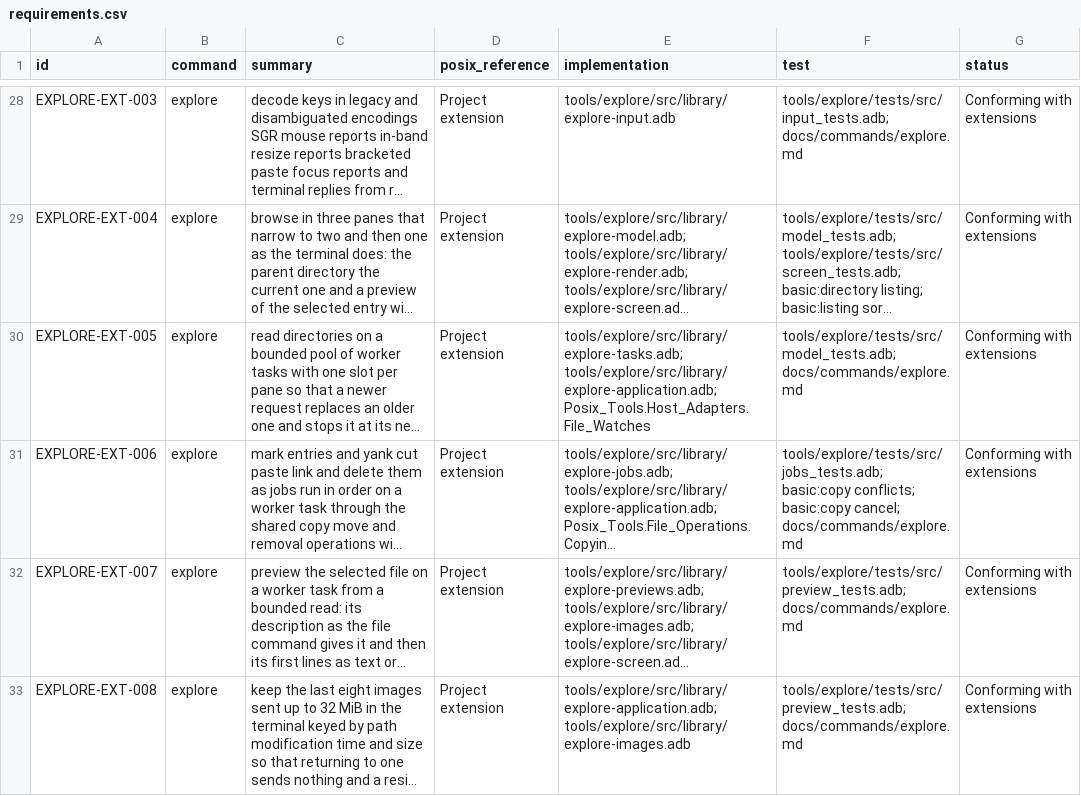
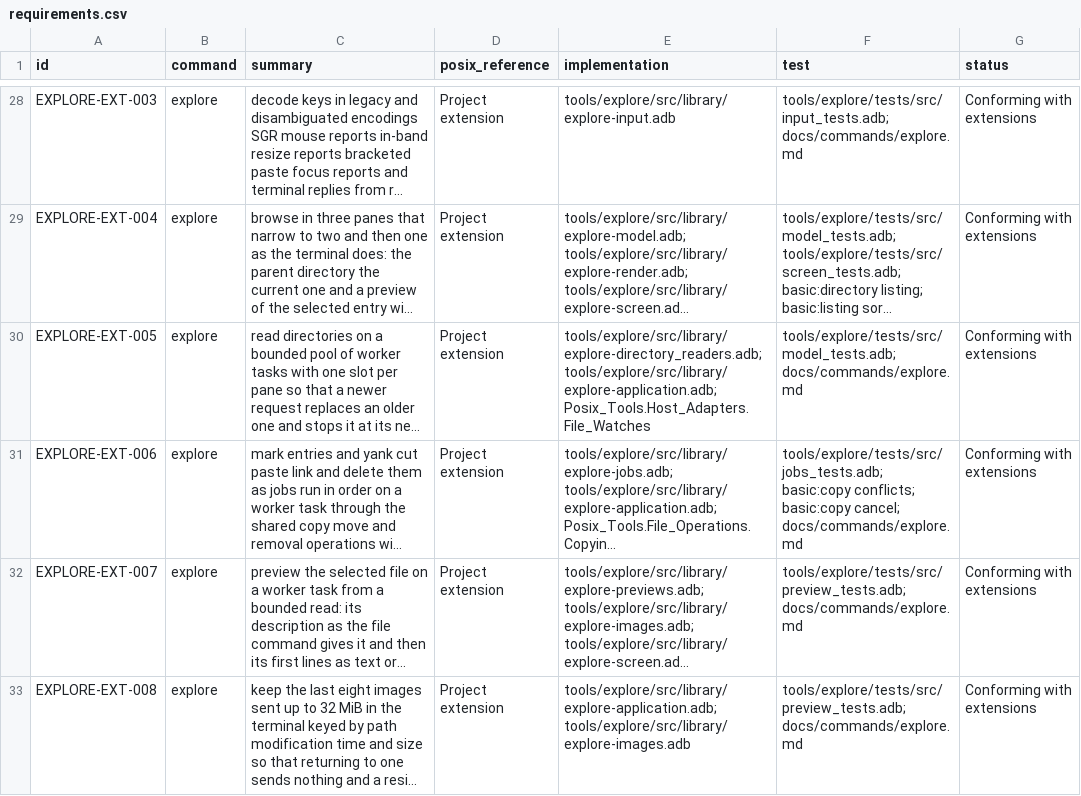
Before and after one commit to bracke/posix_tools, a CSV file: generated/requirements.csv, drawn as a sheet; only a part is shown, gaps mark what is left out; long unchanged cells end in …; the diff names each change by its address in the sheet, - before the commit and + after, or states it on an @@ line.

```diff
--- a/generated/requirements.csv
+++ b/generated/requirements.csv
-E30 (implementation): tools/explore/src/library/explore-tasks.adb; tools/explore/src/library/explore-application.adb; Posix_Tools.Host_Adapters.File_Watches
+E30 (implementation): tools/explore/src/library/explore-directory_readers.adb; tools/explore/src/library/explore-application.adb; Posix_Tools.Host_Adapters.File_Watches
```
Also changed, not shown: 41 other files.
